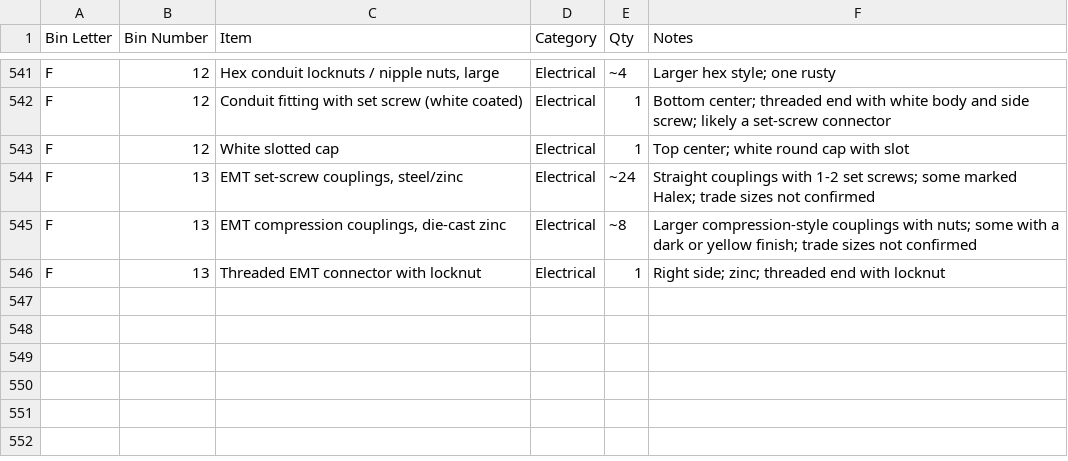
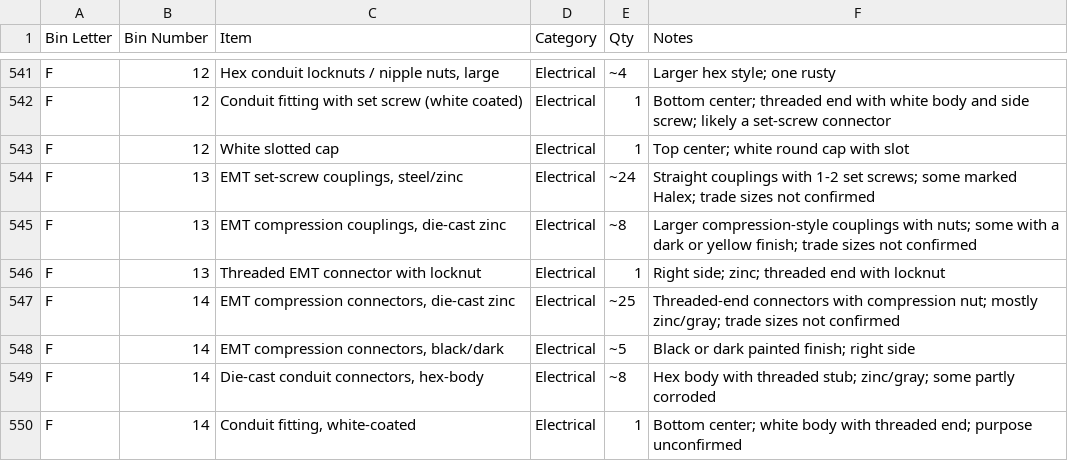
Before and after one commit to rhkim1292/asti-inventory, a CSV file: inventory-detail.csv, drawn as a sheet; only a part is shown, gaps mark what is left out; the diff names each change by its address in the sheet, - before the commit and + after, or states it on an @@ line.

```diff
--- a/inventory-detail.csv
+++ b/inventory-detail.csv
+row 547: F | 14 | EMT compression connectors, die-cast zinc | Electrical | ~25 | Threaded-end connectors with compression nut; mostly zinc/gray; trade sizes not confirmed
+row 548: F | 14 | EMT compression connectors, black/dark | Electrical | ~5 | Black or dark painted finish; right side
+row 549: F | 14 | Die-cast conduit connectors, hex-body | Electrical | ~8 | Hex body with threaded stub; zinc/gray; some partly corroded
+row 550: F | 14 | Conduit fitting, white-coated | Electrical | 1 | Bottom center; white body with threaded end; purpose unconfirmed
```
Also changed, not shown: inventory.csv, 1 other file.
